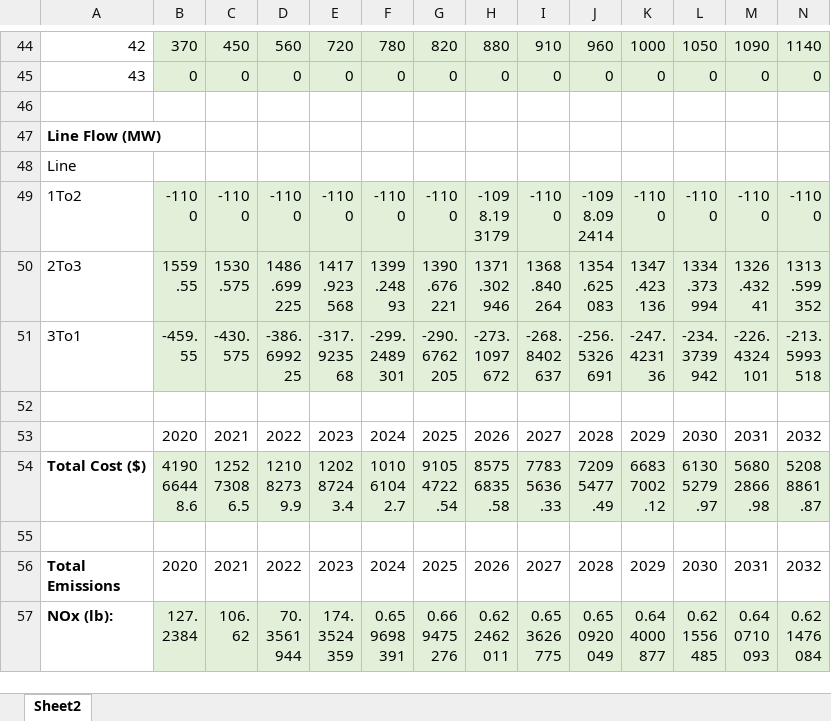
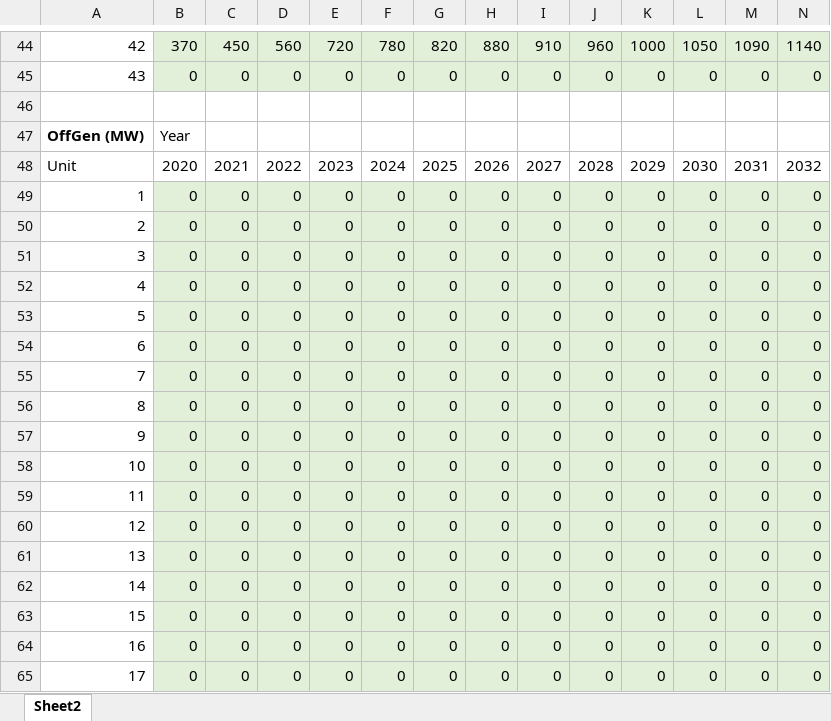
Before and after one commit to jawessel/ENV717A11, an Excel workbook: 717A11_output.xlsx, sheet Sheet2, drawn as a sheet; only a part is shown, gaps mark what is left out; the shorter side is filled out with more unchanged rows; values as stored, in another font and other column widths than the file's, no borders; rows hold the shown columns only; the diff covers the shown part only; the diff names each change by its address in the sheet, - before the commit and + after, or states it on an @@ line.

Commit message:
Added differences between peak/off peak demand and adjusted marginal cost for the number of hours of each type
**Warning very inefficient - takes >1 hour to run**

Considers demand, generation, MaxGen, and flow separately for on and off peak periods.

Adds a mulitple of the number of hours in claculating marginal cost.

```diff
--- a/717A11_output.xlsx (sheet Sheet2)
+++ b/717A11_output.xlsx (sheet Sheet2)
@@ column A renumbered between rows 1 and 99 @@
+row 47: OffGen (MW) | Year
+row 48: Unit | 2020 | 2021 | 2022 | 2023 | 2024 | 2025 | 2026 | 2027 | 2028 | 2029 | 2030 | 2031 | 2032
+row 49: 1 | 0 | 0 | 0 | 0 | 0 | 0 | 0 | 0 | 0 | 0 | 0 | 0 | 0
+row 50: 2 | 0 | 0 | 0 | 0 | 0 | 0 | 0 | 0 | 0 | 0 | 0 | 0 | 0
+row 51: 3 | 0 | 0 | 0 | 0 | 0 | 0 | 0 | 0 | 0 | 0 | 0 | 0 | 0
+row 52: 4 | 0 | 0 | 0 | 0 | 0 | 0 | 0 | 0 | 0 | 0 | 0 | 0 | 0
+row 53: 5 | 0 | 0 | 0 | 0 | 0 | 0 | 0 | 0 | 0 | 0 | 0 | 0 | 0
+row 54: 6 | 0 | 0 | 0 | 0 | 0 | 0 | 0 | 0 | 0 | 0 | 0 | 0 | 0
+row 55: 7 | 0 | 0 | 0 | 0 | 0 | 0 | 0 | 0 | 0 | 0 | 0 | 0 | 0
+row 56: 8 | 0 | 0 | 0 | 0 | 0 | 0 | 0 | 0 | 0 | 0 | 0 | 0 | 0
+row 57: 9 | 0 | 0 | 0 | 0 | 0 | 0 | 0 | 0 | 0 | 0 | 0 | 0 | 0
+row 58: 10 | 0 | 0 | 0 | 0 | 0 | 0 | 0 | 0 | 0 | 0 | 0 | 0 | 0
+row 59: 11 | 0 | 0 | 0 | 0 | 0 | 0 | 0 | 0 | 0 | 0 | 0 | 0 | 0
+row 60: 12 | 0 | 0 | 0 | 0 | 0 | 0 | 0 | 0 | 0 | 0 | 0 | 0 | 0
+row 61: 13 | 0 | 0 | 0 | 0 | 0 | 0 | 0 | 0 | 0 | 0 | 0 | 0 | 0
+row 62: 14 | 0 | 0 | 0 | 0 | 0 | 0 | 0 | 0 | 0 | 0 | 0 | 0 | 0
+row 63: 15 | 0 | 0 | 0 | 0 | 0 | 0 | 0 | 0 | 0 | 0 | 0 | 0 | 0
+row 64: 16 | 0 | 0 | 0 | 0 | 0 | 0 | 0 | 0 | 0 | 0 | 0 | 0 | 0
+row 65: 17 | 0 | 0 | 0 | 0 | 0 | 0 | 0 | 0 | 0 | 0 | 0 | 0 | 0
```
Also changed, not shown: 33 added rows elsewhere in this sheet, formulas that keep their value, 717A11_data_in.xlsx, 2 other files.
